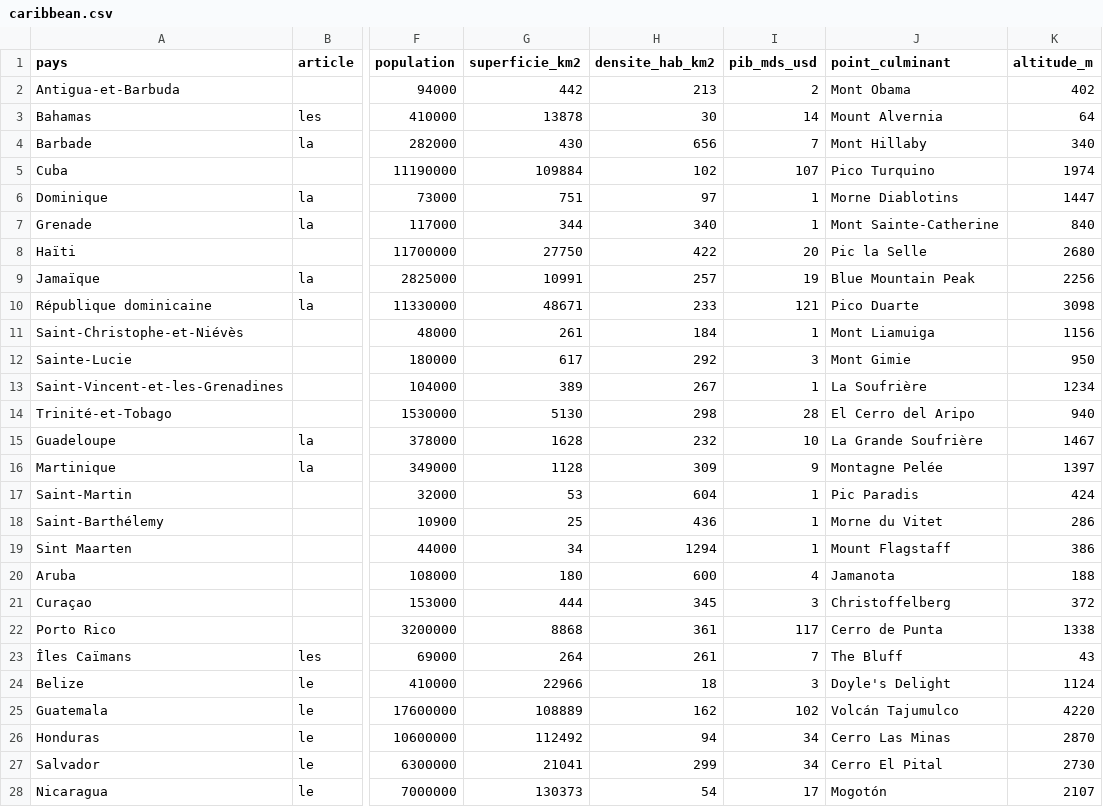
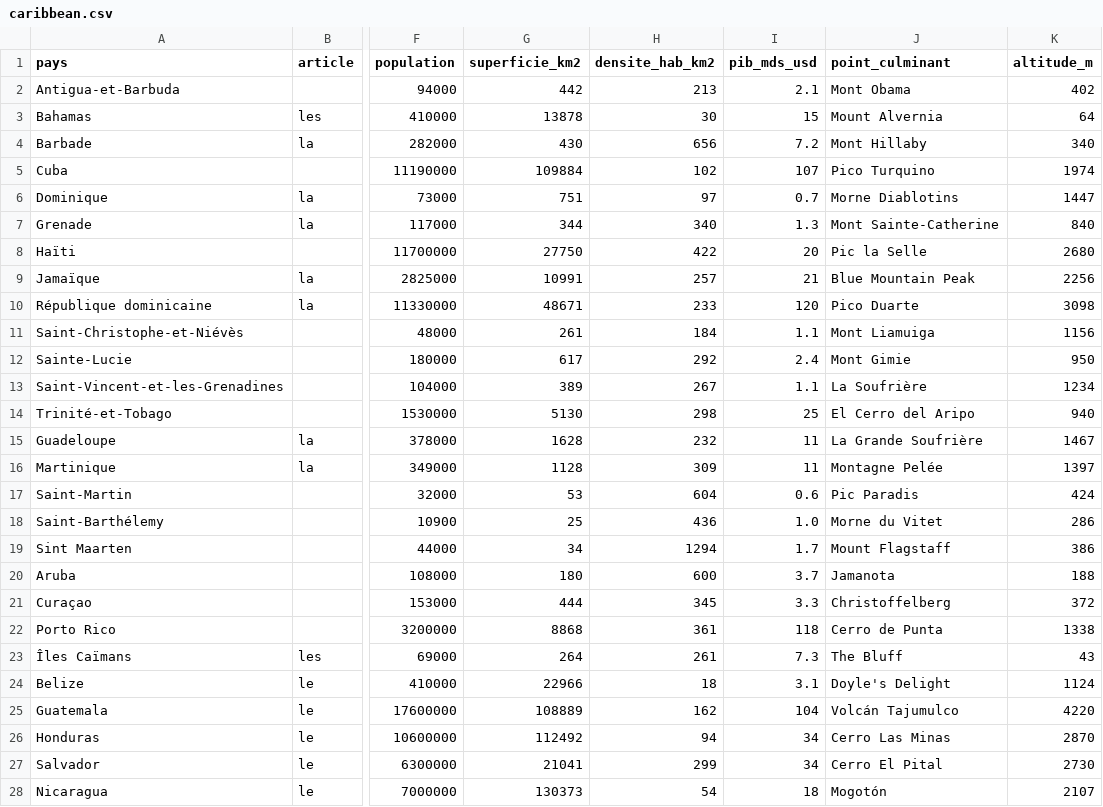
Before and after one commit to lom2gwada/quiz-caraibes, a CSV file: src/data/caribbean.csv, drawn as a sheet; only a part is shown, gaps mark what is left out; the diff covers the shown part only; the diff names each change by its address in the sheet, - before the commit and + after, or states it on an @@ line.

```diff
--- a/src/data/caribbean.csv
+++ b/src/data/caribbean.csv
-I2 (pib_mds_usd): 2
+I2 (pib_mds_usd): 2.1
-I3 (pib_mds_usd): 14
+I3 (pib_mds_usd): 15
-I4 (pib_mds_usd): 7
+I4 (pib_mds_usd): 7.2
-I6 (pib_mds_usd): 1
+I6 (pib_mds_usd): 0.7
-I7 (pib_mds_usd): 1
+I7 (pib_mds_usd): 1.3
-I9 (pib_mds_usd): 19
+I9 (pib_mds_usd): 21
-I10 (pib_mds_usd): 121
+I10 (pib_mds_usd): 120
-I11 (pib_mds_usd): 1
+I11 (pib_mds_usd): 1.1
-I12 (pib_mds_usd): 3
+I12 (pib_mds_usd): 2.4
-I13 (pib_mds_usd): 1
+I13 (pib_mds_usd): 1.1
-I14 (pib_mds_usd): 28
+I14 (pib_mds_usd): 25
-I15 (pib_mds_usd): 10
+I15 (pib_mds_usd): 11
-I16 (pib_mds_usd): 9
+I16 (pib_mds_usd): 11
-I17 (pib_mds_usd): 1
+I17 (pib_mds_usd): 0.6
-I18 (pib_mds_usd): 1
+I18 (pib_mds_usd): 1.0
-I19 (pib_mds_usd): 1
+I19 (pib_mds_usd): 1.7
-I20 (pib_mds_usd): 4
+I20 (pib_mds_usd): 3.7
-I21 (pib_mds_usd): 3
+I21 (pib_mds_usd): 3.3
-I22 (pib_mds_usd): 117
+I22 (pib_mds_usd): 118
-I23 (pib_mds_usd): 7
+I23 (pib_mds_usd): 7.3
-I24 (pib_mds_usd): 3
+I24 (pib_mds_usd): 3.1
-I25 (pib_mds_usd): 102
+I25 (pib_mds_usd): 104
-I28 (pib_mds_usd): 17
+I28 (pib_mds_usd): 18
```
Also changed, not shown: 10 edited cells elsewhere in this file, 2 other files.
